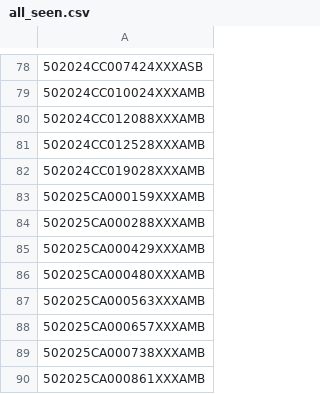
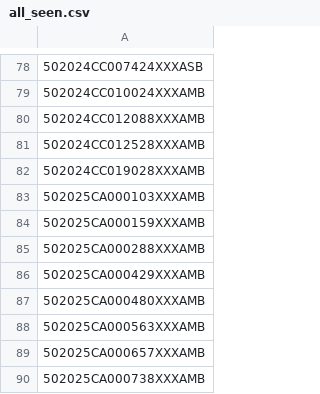
Before and after one commit to figlesias7/realforeclose-palmbeach, a CSV file: data/all_seen.csv, drawn as a sheet; only a part is shown, gaps mark what is left out; the shorter side is filled out with more unchanged rows.

```diff
--- a/data/all_seen.csv
+++ b/data/all_seen.csv
@@ -82,2 +82,3 @@
 502024CC019028XXXAMB
+502025CA000103XXXAMB
 502025CA000159XXXAMB
```
Also changed, not shown: data/event_log.csv, 3 other files.
